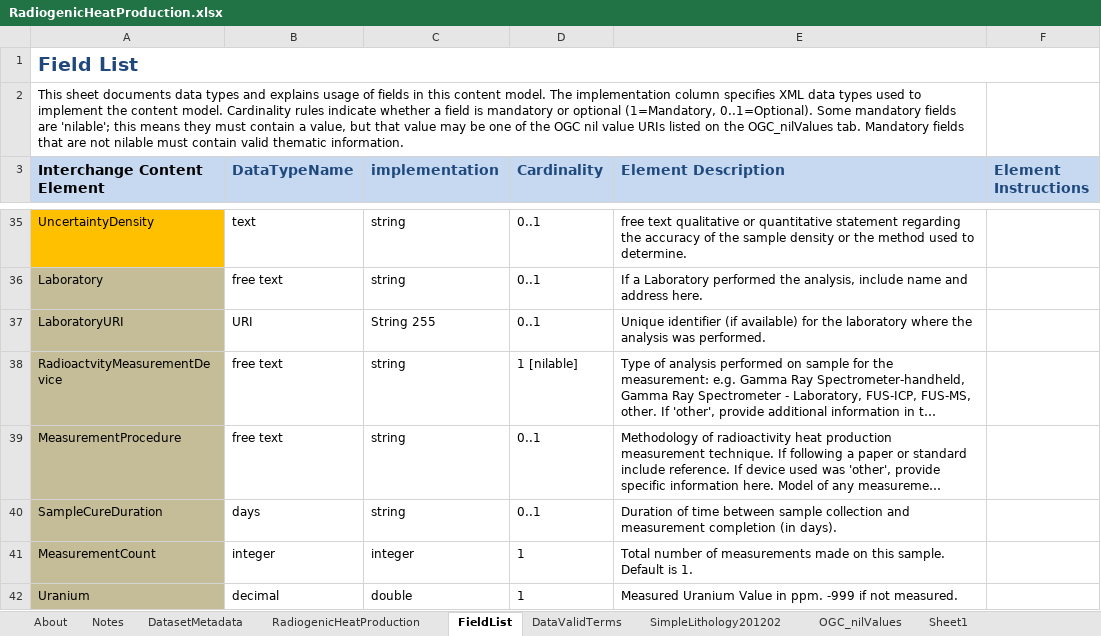
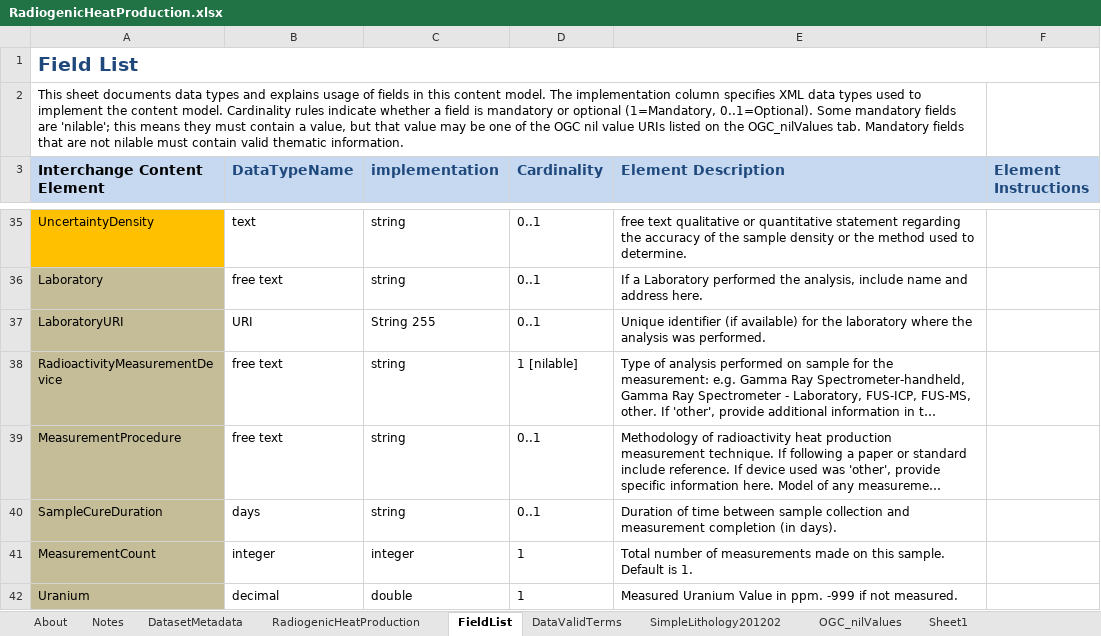
Before and after one commit to usgin-models/RadiogenicHeatProduction, an Excel workbook: RadiogenicHeatProduction.xlsx, sheet FieldList, drawn as a sheet; only a part is shown, gaps mark what is left out; long unchanged cells end in …; values as stored, in another font and other column widths than the file's, no borders; conditional formats not drawn; the diff names each change by its address in the sheet, - before the commit and + after, or states it on an @@ line.

Commit message:
Added xsd; corrected a misspelling in xls field heading
v0.5

```diff
--- a/RadiogenicHeatProduction.xlsx (sheet FieldList)
+++ b/RadiogenicHeatProduction.xlsx (sheet FieldList)
-A38 (Interchange Content Element): RadioactvityMeasurementDevice
+A38 (Interchange Content Element): RadioactivityMeasurementDevice
```
Also changed, not shown: sheet RadiogenicHeatProduction, 1 other file.
